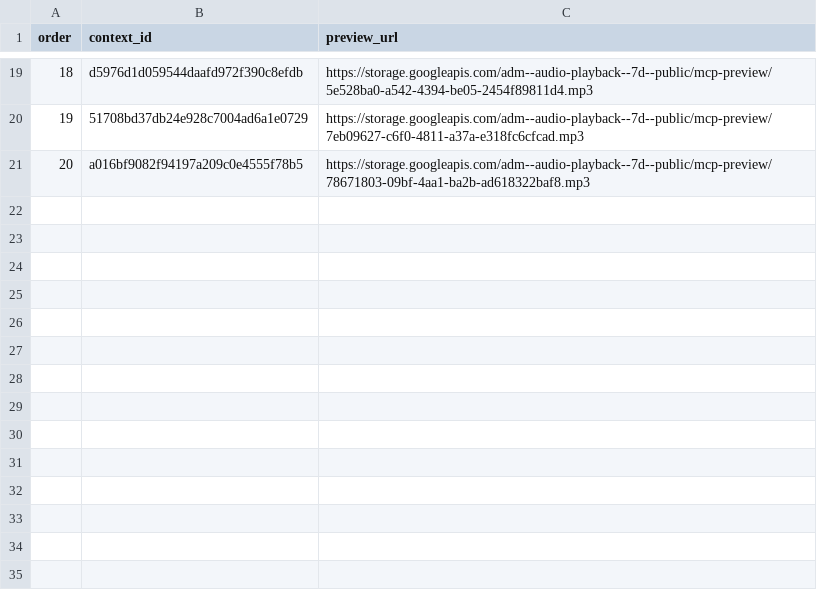
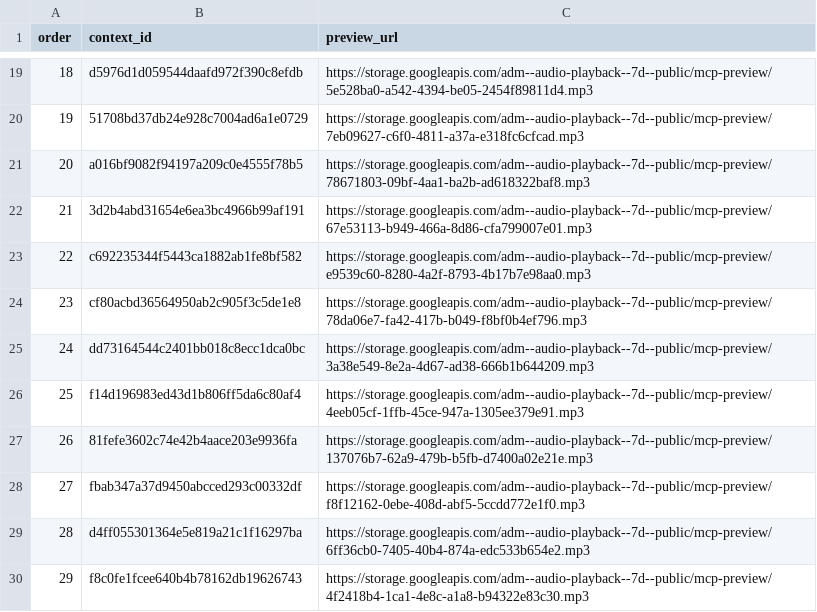
Before and after one commit to Paiea/peg-leg-greg-reader, a TSV file: greg-again/audio/light/takes/002/capture-results.tsv, drawn as a sheet; only a part is shown, gaps mark what is left out.

Commit message:
Complete Audio Score Light Chapter 002 capture ledger

```diff
--- a/greg-again/audio/light/takes/002/capture-results.tsv
+++ b/greg-again/audio/light/takes/002/capture-results.tsv
@@ -21 +21,10 @@ order	context_id	preview_url
 20	a016bf9082f94197a209c0e4555f78b5	https://storage.googleapis.com/adm--audio-playback--7d--public/mcp-preview/78671803-09bf-4aa1-ba2b-ad618322baf8.mp3
+21	3d2b4abd31654e6ea3bc4966b99af191	https://storage.googleapis.com/adm--audio-playback--7d--public/mcp-preview/67e53113-b949-466a-8d86-cfa799007e01.mp3
+22	c692235344f5443ca1882ab1fe8bf582	https://storage.googleapis.com/adm--audio-playback--7d--public/mcp-preview/e9539c60-8280-4a2f-8793-4b17b7e98aa0.mp3
+23	cf80acbd36564950ab2c905f3c5de1e8	https://storage.googleapis.com/adm--audio-playback--7d--public/mcp-preview/78da06e7-fa42-417b-b049-f8bf0b4ef796.mp3
+24	dd73164544c2401bb018c8ecc1dca0bc	https://storage.googleapis.com/adm--audio-playback--7d--public/mcp-preview/3a38e549-8e2a-4d67-ad38-666b1b644209.mp3
+25	f14d196983ed43d1b806ff5da6c80af4	https://storage.googleapis.com/adm--audio-playback--7d--public/mcp-preview/4eeb05cf-1ffb-45ce-947a-1305ee379e91.mp3
+26	81fefe3602c74e42b4aace203e9936fa	https://storage.googleapis.com/adm--audio-playback--7d--public/mcp-preview/137076b7-62a9-479b-b5fb-d7400a02e21e.mp3
+27	fbab347a37d9450abcced293c00332df	https://storage.googleapis.com/adm--audio-playback--7d--public/mcp-preview/f8f12162-0ebe-408d-abf5-5ccdd772e1f0.mp3
+28	d4ff055301364e5e819a21c1f16297ba	https://storage.googleapis.com/adm--audio-playback--7d--public/mcp-preview/6ff36cb0-7405-40b4-874a-edc533b654e2.mp3
+29	f8c0fe1fcee640b4b78162db19626743	https://storage.googleapis.com/adm--audio-playback--7d--public/mcp-preview/4f2418b4-1ca1-4e8c-a1a8-b94322e83c30.mp3
```
